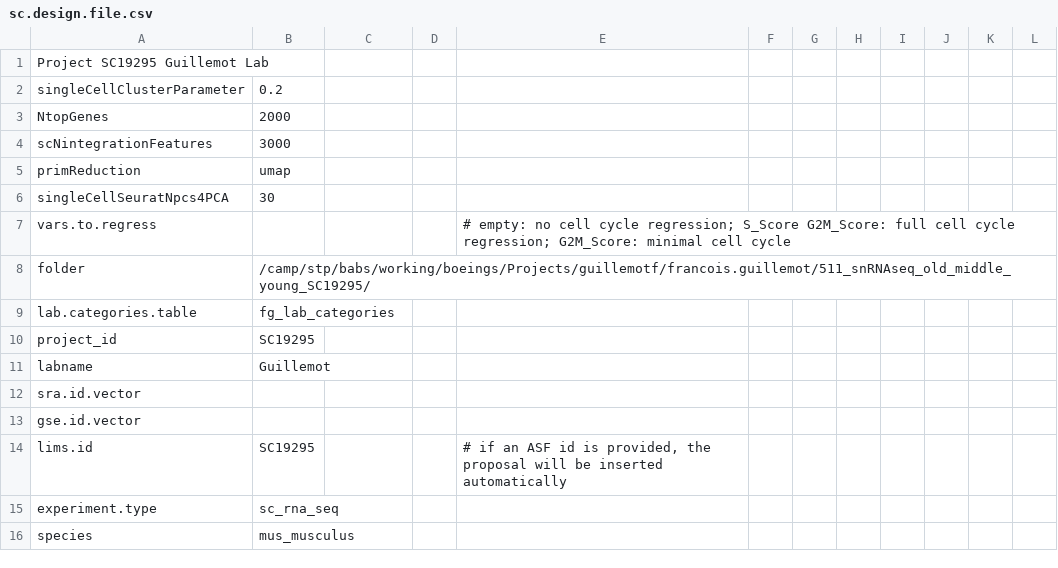
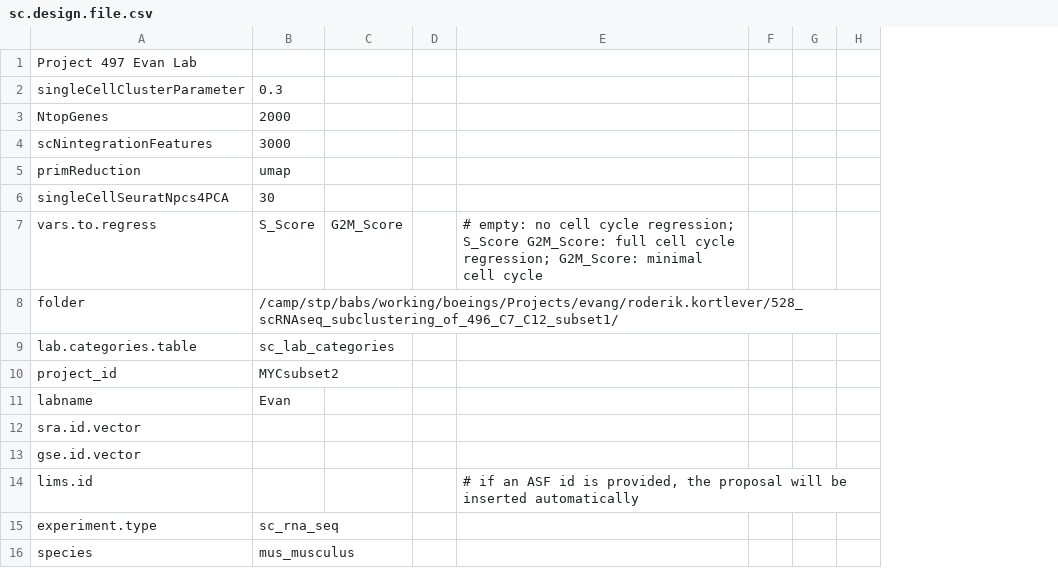
Before and after one commit to decusInLabore/scRNAseq, a CSV file: design/sc.design.file.csv, drawn as a sheet; only a part is shown; removed rows and columns are numbered as before the commit, all else as after; the diff covers the shown part only; the diff names each change by its address in the sheet, - before the commit and + after, or states it on an @@ line.

```diff
--- a/design/sc.design.file.csv
+++ b/design/sc.design.file.csv
-column F, empty
-column G, empty
-column H, empty
-column I, empty
-column J, empty
-column K, empty
+column F, empty
+column G, empty
-A1: Project SC19295 Guillemot Lab
+A1: Project 497 Evan Lab
-B2: 0.2
+B2: 0.3
-B7: (empty)
+B7: S_Score
-C7: (empty)
+C7: G2M_Score
-B8: /camp/stp/babs/working/boeings/Projects/guillemotf/francois.guillemot/511_snRNAseq_old_middle_young_SC19295/
+B8: /camp/stp/babs/working/boeings/Projects/evang/roderik.kortlever/528_scRNAseq_subclustering_of_496_C7_C12_subset1/
-B9: fg_lab_categories
+B9: sc_lab_categories
-B10: SC19295
+B10: MYCsubset2
-B11: Guillemot
+B11: Evan
-B14: SC19295
+B14: (empty)
```
Also changed, not shown: 4 added rows, 5 removed rows and 15 edited cells elsewhere in this file, 6 other files.
